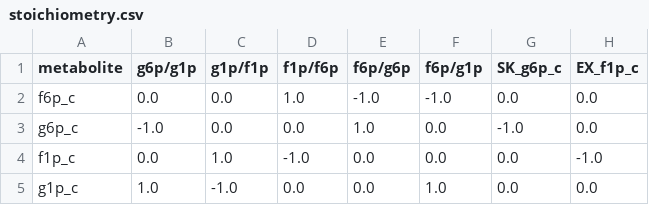
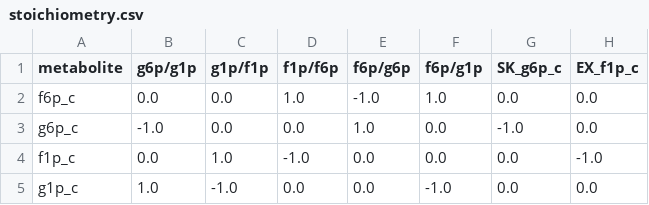
Before and after one commit to biosustain/gtfa, a CSV file: data/fake/simulation_study/stoichiometry.csv, drawn as a sheet.

```diff
--- a/data/fake/simulation_study/stoichiometry.csv
+++ b/data/fake/simulation_study/stoichiometry.csv
@@ -1,5 +1,5 @@
 metabolite,g6p/g1p,g1p/f1p,f1p/f6p,f6p/g6p,f6p/g1p,SK_g6p_c,EX_f1p_c
-f6p_c,0.0,0.0,1.0,-1.0,-1.0,0.0,0.0
+f6p_c,0.0,0.0,1.0,-1.0,1.0,0.0,0.0
 g6p_c,-1.0,0.0,0.0,1.0,0.0,-1.0,0.0
 f1p_c,0.0,1.0,-1.0,0.0,0.0,0.0,-1.0
-g1p_c,1.0,-1.0,0.0,0.0,1.0,0.0,0.0
+g1p_c,1.0,-1.0,0.0,0.0,-1.0,0.0,0.0
```
Also changed, not shown: data/fake/simulation_study/measurements.csv.
